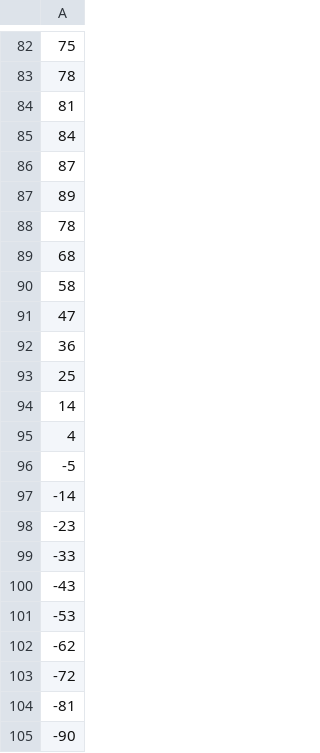
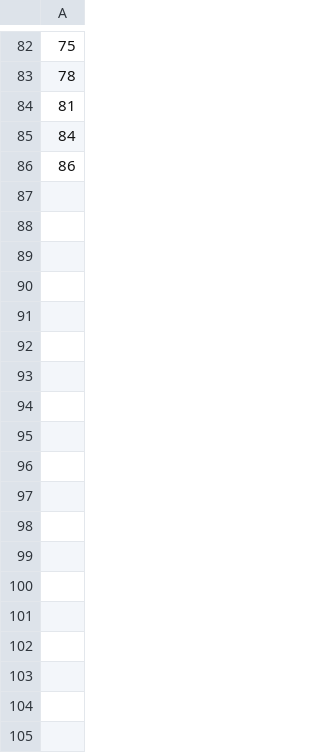
Before and after one commit to MarcelZelent/Bioinspired-Marcel, a CSV file: Final_project/angles_2.csv, drawn as a sheet; only a part is shown, gaps mark what is left out; removed rows and columns are numbered as before the commit, all else as after; the diff covers the shown part only; the diff names each change by its address in the sheet, - before the commit and + after, or states it on an @@ line.

```diff
--- a/Final_project/angles_2.csv
+++ b/Final_project/angles_2.csv
-A86: 87
+A86: 86
-row 87: 89
-row 88: 78
-row 89: 68
-row 90: 58
-row 91: 47
-row 92: 36
+row 12: 36
-row 93: 25
-row 94: 14
-row 95: 4
-row 96: -5
-row 97: -14
-row 98: -23
-row 99: -33
-row 100: -43
-row 101: -53
-row 102: -62
-row 103: -72
-row 104: -81
-row 105: -90
```
Also changed, not shown: 2 added rows, 38 removed rows, 3 moved rows and 44 edited cells elsewhere in this file, Final_project/xycoords_2.csv, 4 other files.
